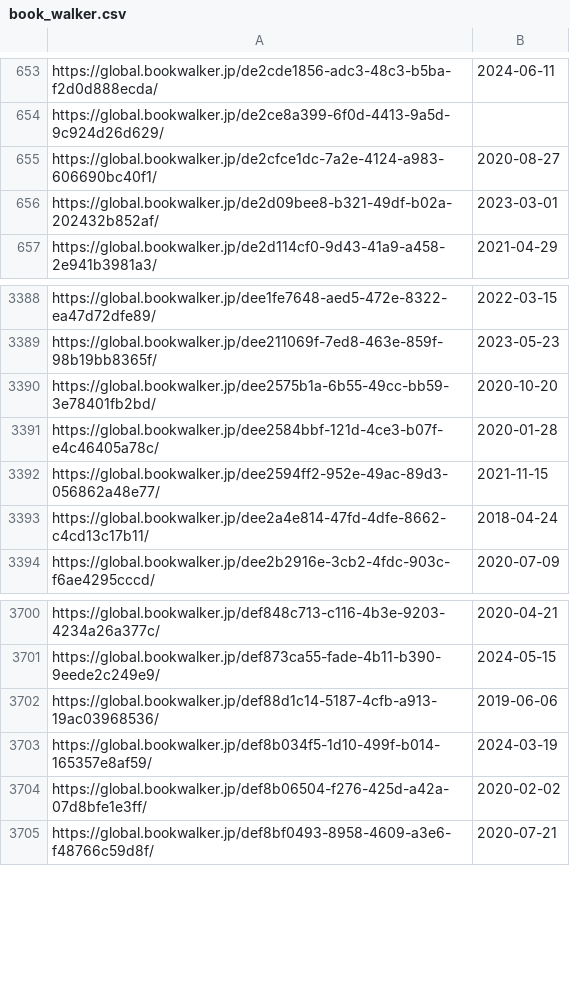
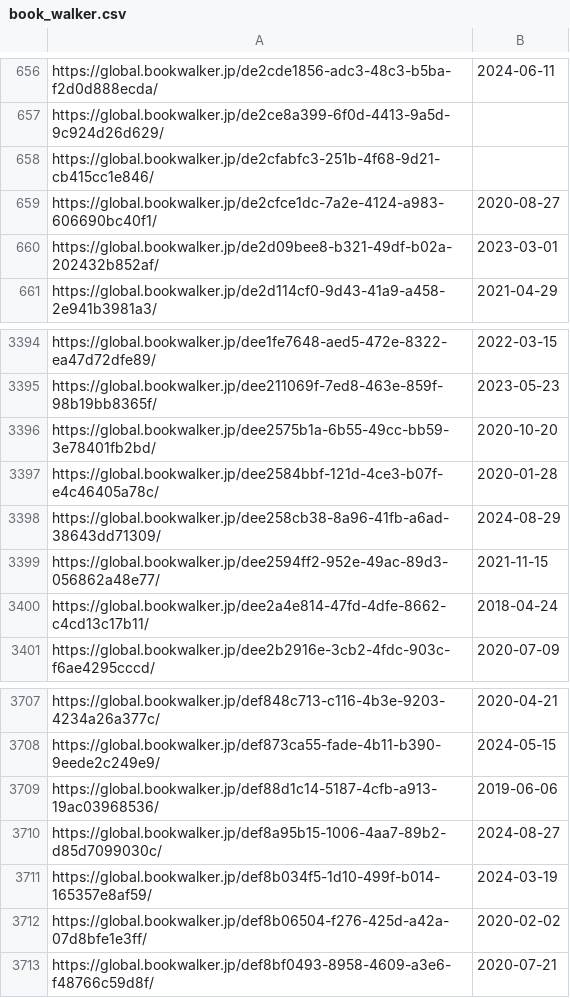
Before and after one commit to LNRelease/lnrelease.github.io, a CSV file: book_walker.csv, drawn as a sheet; only a part is shown, gaps mark what is left out; the diff covers the shown part only; the diff names each change by its address in the sheet, - before the commit and + after, or states it on an @@ line.

```diff
--- a/book_walker.csv
+++ b/book_walker.csv
+row 658: https://global.bookwalker.jp/de2cfabfc3-251b-4f68-9d21-cb415cc1e846/
+row 3398: https://global.bookwalker.jp/dee258cb38-8a96-41fb-a6ad-38643dd71309/ | 2024-08-29
+row 3710: https://global.bookwalker.jp/def8a95b15-1006-4aa7-89b2-d85d7099030c/ | 2024-08-27
```
Also changed, not shown: 5 added rows elsewhere in this file, 3 other files.
